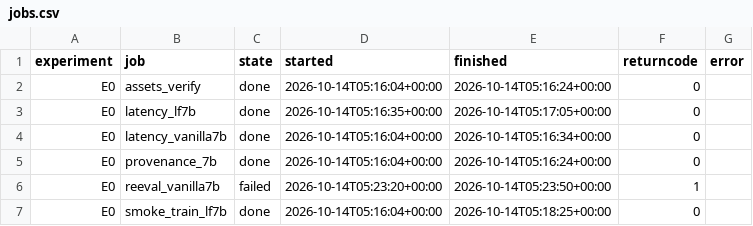
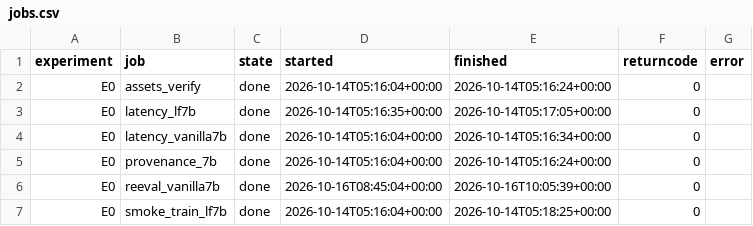
Before and after one commit to Inner-Magma/dpvr-pr-revision, a CSV file: results/revision/summary/jobs.csv, drawn as a sheet.

Commit message:
results(E0): E0 六项全 done；reeval_vanilla7b 八项偏离论文 vanilla 全超 0.3pp，验收未过（问题 §11）
E0 队列 2026-10-16 全部 done、rc=0（reeval_vanilla7b 耗时 4834.8 s）。
但 SERVER_HANDOFF §1.5 的门槛八项全不满足，按 AGENTS.md 阶段门不进阶段 2：

  POPE    .8536 vs .857  (-0.34pp)
  MME-P  1495.46 vs 1457 (+38.5)
  MME-C   328.93 vs  318 (+10.9)
  MMB-EN  .7413 vs .737  (+0.43pp)
  MMB-CN  .7138 vs .693  (+2.08pp, 已过 §7 的 2pp 线)
  SQA     .6406 vs .627  (+1.36pp)
  SEED    .6540 vs .641  (+1.30pp)
  BLINK   .3898 vs .385  (+0.48pp)

八项里七项同向偏高，且整体更接近论文的 DPVR-PC 行而非 vanilla 行。
已排除样本数、解析失败、shim 改口径、权重加载四条；未排除的有
handler 实为 dpvr_hf（非论文所述 llava_hf，chat template 不同）、
评测集版本差异、论文行来源不明三条。按 §1.5/§7 停下记录，未自行修改。

同时订正三处旧记录：
  §4  E0 六项已全 done；665k 图像六项全齐（当年是查错了目录，
      实际在 datasets/llava-1.5-665k-instructions/ 下）
  §8.1 加入 shim 绕过补记；订正原文「三条路都要动红线内文件」的第 1 条
  §10.1 订正 §10 的机制判断：token 在第 14 行起，而 log_tail 取的是
      第 23283-23482 行，两者相差两万三千行；「干净 grep」不是机制
  §10.2 新发现：copy_small() 有 512 KB 上限，本次 1.97 MB 的 log.txt
      从未被覆盖，results/ 里那份至今仍是 10-14 失败运行的日志

```diff
--- a/results/revision/summary/jobs.csv
+++ b/results/revision/summary/jobs.csv
@@ -5,3 +5,3 @@ E0,latency_vanilla7b,done,2026-10-14T05:16:04+00:00,2026-10-14T05:16:34+00:00,0,
 E0,provenance_7b,done,2026-10-14T05:16:04+00:00,2026-10-14T05:16:24+00:00,0,
-E0,reeval_vanilla7b,failed,2026-10-14T05:23:20+00:00,2026-10-14T05:23:50+00:00,1,
+E0,reeval_vanilla7b,done,2026-10-16T08:45:04+00:00,2026-10-16T10:05:39+00:00,0,
 E0,smoke_train_lf7b,done,2026-10-14T05:16:04+00:00,2026-10-14T05:18:25+00:00,0,
```
Also changed, not shown: 7 other files.
